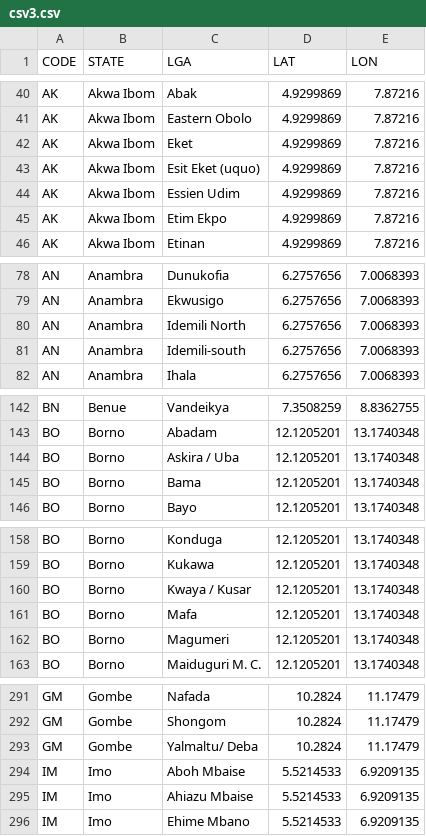
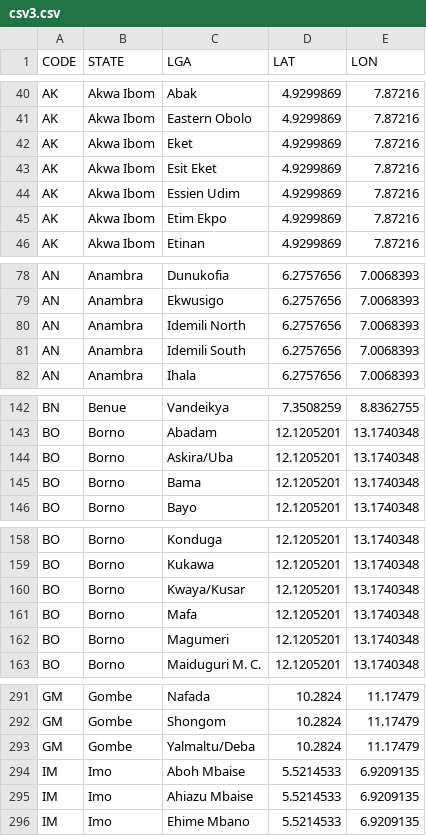
Before and after one commit to stigwue/csv49, a CSV file: csv/csv3.csv, drawn as a sheet; only a part is shown, gaps mark what is left out; the diff covers the shown part only.

```diff
--- a/csv/csv3.csv
+++ b/csv/csv3.csv
@@ -42,3 +42,3 @@ AK,Akwa Ibom,Eastern Obolo,4.9299869,7.87216
 AK,Akwa Ibom,Eket,4.9299869,7.87216
-AK,Akwa Ibom,Esit Eket (uquo),4.9299869,7.87216
+AK,Akwa Ibom,Esit Eket,4.9299869,7.87216
 AK,Akwa Ibom,Essien Udim,4.9299869,7.87216
@@ -80,3 +80,3 @@ AN,Anambra,Ekwusigo,6.2757656,7.0068393
 AN,Anambra,Idemili North,6.2757656,7.0068393
-AN,Anambra,Idemili-south,6.2757656,7.0068393
+AN,Anambra,Idemili South,6.2757656,7.0068393
 AN,Anambra,Ihala,6.2757656,7.0068393
@@ -143,3 +143,3 @@ BN,Benue,Vandeikya,7.3508259,8.8362755
 BO,Borno,Abadam,12.1205201,13.1740348
-BO,Borno,Askira / Uba,12.1205201,13.1740348
+BO,Borno,Askira/Uba,12.1205201,13.1740348
 BO,Borno,Bama,12.1205201,13.1740348
@@ -159,3 +159,3 @@ BO,Borno,Konduga,12.1205201,13.1740348
 BO,Borno,Kukawa,12.1205201,13.1740348
-BO,Borno,Kwaya / Kusar,12.1205201,13.1740348
+BO,Borno,Kwaya/Kusar,12.1205201,13.1740348
 BO,Borno,Mafa,12.1205201,13.1740348
@@ -292,3 +292,3 @@ GM,Gombe,Nafada,10.2824,11.17479
 GM,Gombe,Shongom,10.2824,11.17479
-GM,Gombe,Yalmaltu/ Deba,10.2824,11.17479
+GM,Gombe,Yalmaltu/Deba,10.2824,11.17479
 IM,Imo,Aboh Mbaise,5.5214533,6.9209135
```
Also changed, not shown: 12 edited cells elsewhere in this file, csv/csv49.csv, 3 other files.
